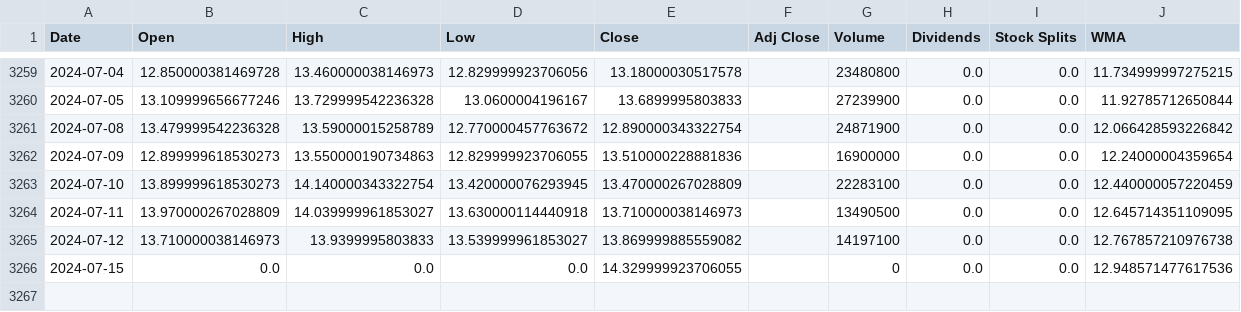
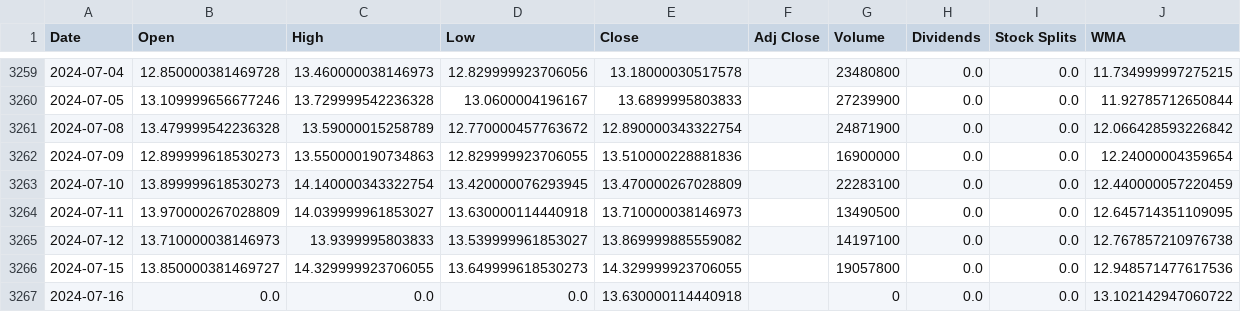
Before and after one commit to LeoRodaelli/investAI, a CSV file: MGLU3.SA.csv, drawn as a sheet; only a part is shown, gaps mark what is left out.

```diff
--- a/MGLU3.SA.csv
+++ b/MGLU3.SA.csv
@@ -3265,2 +3265,3 @@ Date,Open,High,Low,Close,Adj Close,Volume,Dividends,Stock Splits,WMA
 2024-07-12,13.710000038146973,13.9399995803833,13.539999961853027,13.869999885559082,,14197100,0.0,0.0,12.767857210976738
-2024-07-15,0.0,0.0,0.0,14.329999923706055,,0,0.0,0.0,12.948571477617536
+2024-07-15,13.850000381469727,14.329999923706055,13.649999618530273,14.329999923706055,,19057800,0.0,0.0,12.948571477617536
+2024-07-16,0.0,0.0,0.0,13.630000114440918,,0,0.0,0.0,13.102142947060722
```
Also changed, not shown: AAPL.csv, BHIA3.SA.csv, 7 other files.
